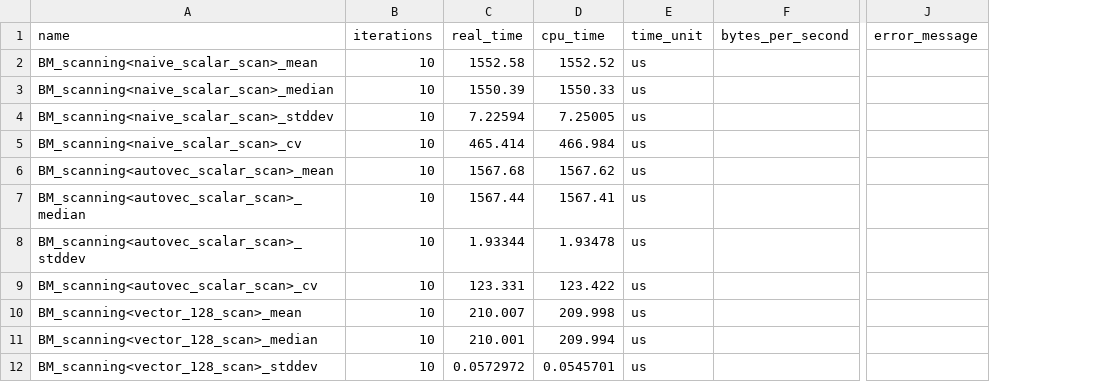
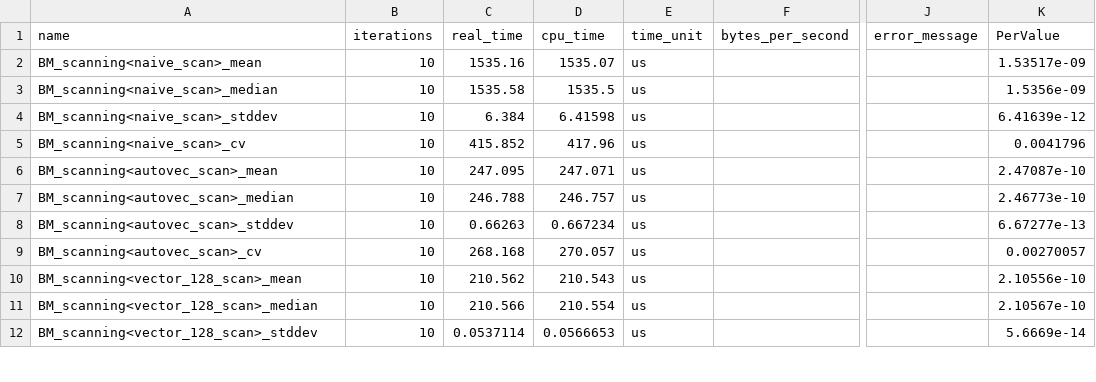
Before and after one commit to hpides/autovec-db, a CSV file: eval/results/compressed_scan_x86_cascadelake.csv, drawn as a sheet; only a part is shown, gaps mark what is left out; the diff covers the shown part only; the diff names each change by its address in the sheet, - before the commit and + after, or states it on an @@ line.

```diff
--- a/eval/results/compressed_scan_x86_cascadelake.csv
+++ b/eval/results/compressed_scan_x86_cascadelake.csv
+column K (PerValue), rows 2-12: 1.53517e-09 | 1.5356e-09 | 6.41639e-12 | 0.0041796 | 2.47087e-10 | 2.46773e-10 | 6.67277e-13 | 0.00270057 | 2.10556e-10 | 2.10567e-10 | 5.6669e-14
-A2 (name): BM_scanning<naive_scalar_scan>_mean
+A2 (name): BM_scanning<naive_scan>_mean
-C2 (real_time): 1552.58
+C2 (real_time): 1535.16
-D2 (cpu_time): 1552.52
+D2 (cpu_time): 1535.07
-A3 (name): BM_scanning<naive_scalar_scan>_median
+A3 (name): BM_scanning<naive_scan>_median
-C3 (real_time): 1550.39
+C3 (real_time): 1535.58
-D3 (cpu_time): 1550.33
+D3 (cpu_time): 1535.5
-A4 (name): BM_scanning<naive_scalar_scan>_stddev
+A4 (name): BM_scanning<naive_scan>_stddev
-C4 (real_time): 7.22594
+C4 (real_time): 6.384
-D4 (cpu_time): 7.25005
+D4 (cpu_time): 6.41598
-A5 (name): BM_scanning<naive_scalar_scan>_cv
+A5 (name): BM_scanning<naive_scan>_cv
-C5 (real_time): 465.414
+C5 (real_time): 415.852
-D5 (cpu_time): 466.984
+D5 (cpu_time): 417.96
-A6 (name): BM_scanning<autovec_scalar_scan>_mean
+A6 (name): BM_scanning<autovec_scan>_mean
-C6 (real_time): 1567.68
+C6 (real_time): 247.095
-D6 (cpu_time): 1567.62
+D6 (cpu_time): 247.071
-A7 (name): BM_scanning<autovec_scalar_scan>_median
+A7 (name): BM_scanning<autovec_scan>_median
-C7 (real_time): 1567.44
+C7 (real_time): 246.788
-D7 (cpu_time): 1567.41
+D7 (cpu_time): 246.757
-A8 (name): BM_scanning<autovec_scalar_scan>_stddev
+A8 (name): BM_scanning<autovec_scan>_stddev
-C8 (real_time): 1.93344
+C8 (real_time): 0.66263
-D8 (cpu_time): 1.93478
+D8 (cpu_time): 0.667234
-A9 (name): BM_scanning<autovec_scalar_scan>_cv
+A9 (name): BM_scanning<autovec_scan>_cv
-C9 (real_time): 123.331
+C9 (real_time): 268.168
-D9 (cpu_time): 123.422
+D9 (cpu_time): 270.057
-C10 (real_time): 210.007
+C10 (real_time): 210.562
-D10 (cpu_time): 209.998
+D10 (cpu_time): 210.543
-C11 (real_time): 210.001
+C11 (real_time): 210.566
-D11 (cpu_time): 209.994
+D11 (cpu_time): 210.554
-C12 (real_time): 0.0572972
+C12 (real_time): 0.0537114
-D12 (cpu_time): 0.0545701
+D12 (cpu_time): 0.0566653
```
Also changed, not shown: 4 added rows and 26 edited cells elsewhere in this file, eval/results/dictionary_scan_x86_cascadelake.csv, eval/results/hash_bucket_x86_cascadelake.csv, 2 other files.
